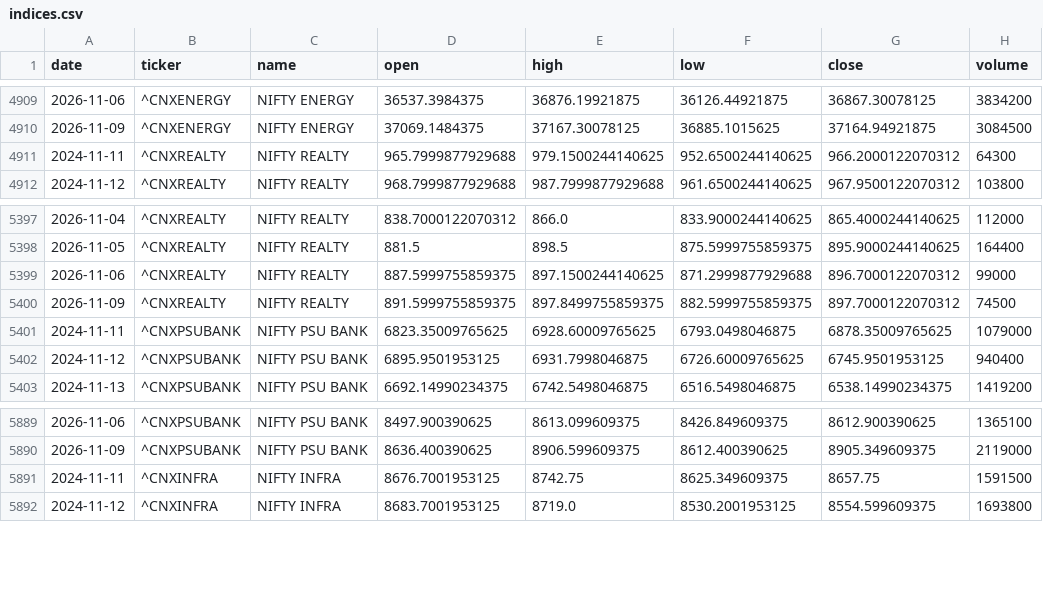
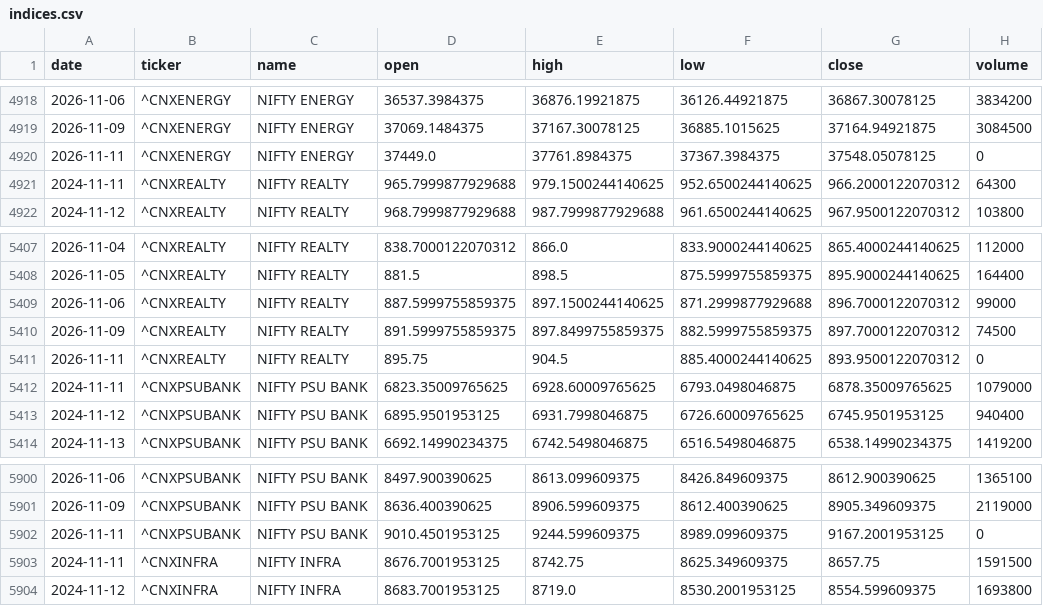
Before and after one commit to aryachirag02/swing-desk, a CSV file: data/indices.csv, drawn as a sheet; only a part is shown, gaps mark what is left out; the diff covers the shown part only.

```diff
--- a/data/indices.csv
+++ b/data/indices.csv
@@ -4910,2 +4919,3 @@ date,ticker,name,open,high,low,close,volume
 2026-11-09,^CNXENERGY,NIFTY ENERGY,37069.1484375,37167.30078125,36885.1015625,37164.94921875,3084500
+2026-11-11,^CNXENERGY,NIFTY ENERGY,37449.0,37761.8984375,37367.3984375,37548.05078125,0
 2024-11-11,^CNXREALTY,NIFTY REALTY,965.7999877929688,979.1500244140625,952.6500244140625,966.2000122070312,64300
@@ -5400,2 +5410,3 @@ date,ticker,name,open,high,low,close,volume
 2026-11-09,^CNXREALTY,NIFTY REALTY,891.5999755859375,897.8499755859375,882.5999755859375,897.7000122070312,74500
+2026-11-11,^CNXREALTY,NIFTY REALTY,895.75,904.5,885.4000244140625,893.9500122070312,0
 2024-11-11,^CNXPSUBANK,NIFTY PSU BANK,6823.35009765625,6928.60009765625,6793.0498046875,6878.35009765625,1079000
@@ -5890,2 +5901,3 @@ date,ticker,name,open,high,low,close,volume
 2026-11-09,^CNXPSUBANK,NIFTY PSU BANK,8636.400390625,8906.599609375,8612.400390625,8905.349609375,2119000
+2026-11-11,^CNXPSUBANK,NIFTY PSU BANK,9010.4501953125,9244.599609375,8989.099609375,9167.2001953125,0
 2024-11-11,^CNXINFRA,NIFTY INFRA,8676.7001953125,8742.75,8625.349609375,8657.75,1591500
```
Also changed, not shown: 12 added rows and 2 removed rows elsewhere in this file, 5 other files.
